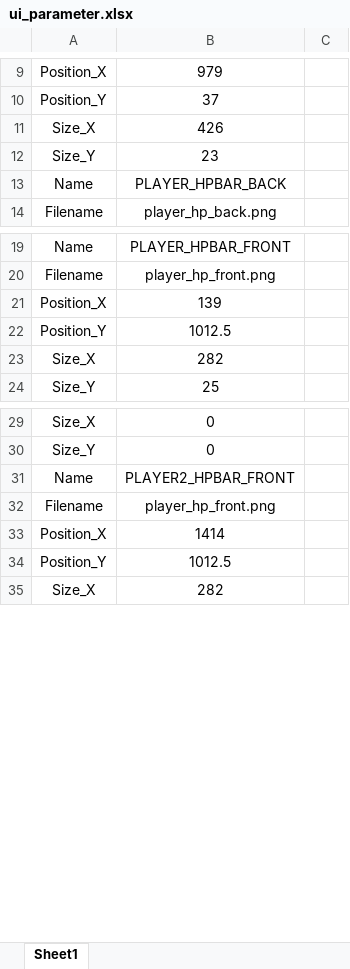
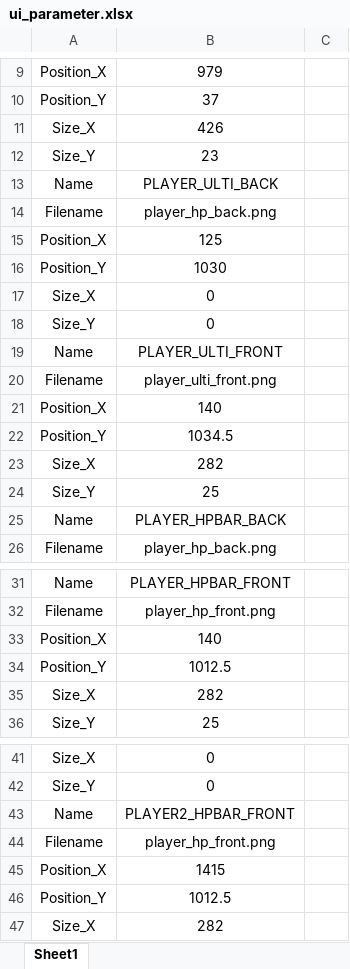
Before and after one commit to cjsjyh/krafton-internship-client, an Excel workbook: Engine/data/datasheet/ui_parameter.xlsx, sheet Sheet1, drawn as a sheet; only a part is shown, gaps mark what is left out; values as stored, in another font and other column widths than the file's, no borders; addresses are those after the commit; the diff names each change by its address in the sheet, - before the commit and + after, or states it on an @@ line.

Commit message:
player ulti done

```diff
--- a/Engine/data/datasheet/ui_parameter.xlsx (sheet Sheet1)
+++ b/Engine/data/datasheet/ui_parameter.xlsx (sheet Sheet1)
+row 13: Name | PLAYER_ULTI_BACK
+row 14: Filename | player_hp_back.png
+row 15: Position_X | 125
+row 16: Position_Y | 1030
+row 17: Size_X | 0
+row 18: Size_Y | 0
+row 19: Name | PLAYER_ULTI_FRONT
+row 20: Filename | player_ulti_front.png
+row 21: Position_X | 140
+row 22: Position_Y | 1034.5
+row 23: Size_X | 282
+row 24: Size_Y | 25
-B33: 139
+B33: 140
-B45: 1414
+B45: 1415
```
Also changed, not shown: Engine/data/datasheet/player_parameter.xlsx, 9 other files.
